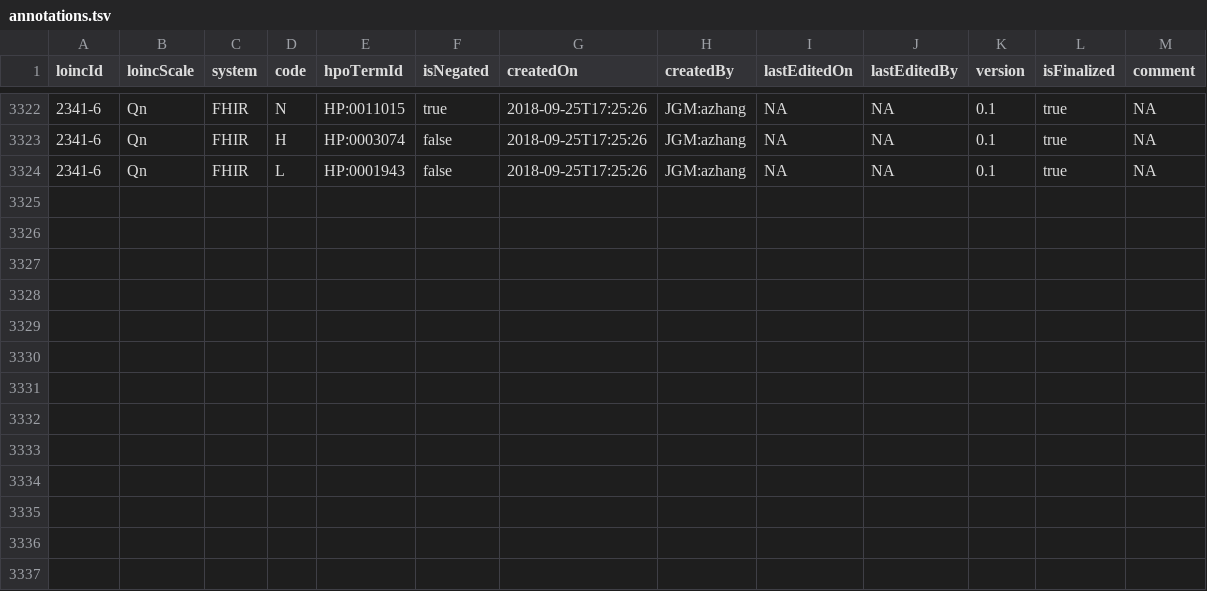
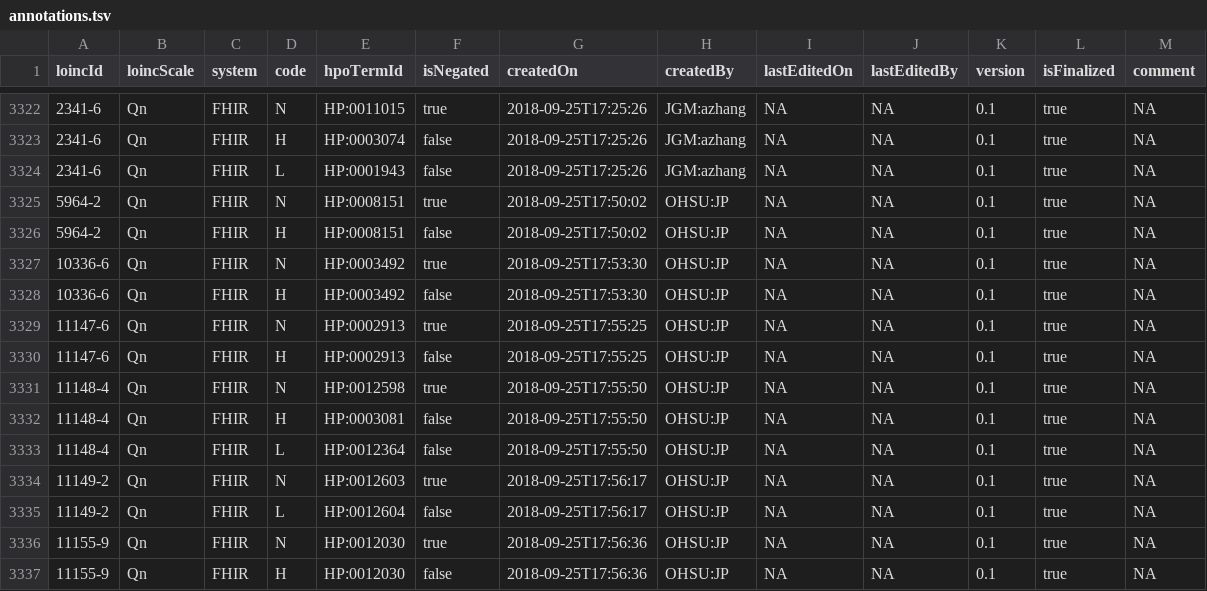
Before and after one commit to TheJacksonLaboratory/loinc2hpoAnnotation, a TSV file: Data/TSVSingleFile/annotations.tsv, drawn as a sheet; only a part is shown, gaps mark what is left out; the diff names each change by its address in the sheet, - before the commit and + after, or states it on an @@ line.

Commit message:
update

```diff
--- a/Data/TSVSingleFile/annotations.tsv
+++ b/Data/TSVSingleFile/annotations.tsv
+row 3325: 5964-2 | Qn | FHIR | N | HP:0008151 | true | 2018-09-25T17:50:02 | OHSU:JP | NA | NA | 0.1 | true | NA
+row 3326: 5964-2 | Qn | FHIR | H | HP:0008151 | false | 2018-09-25T17:50:02 | OHSU:JP | NA | NA | 0.1 | true | NA
+row 3327: 10336-6 | Qn | FHIR | N | HP:0003492 | true | 2018-09-25T17:53:30 | OHSU:JP | NA | NA | 0.1 | true | NA
+row 3328: 10336-6 | Qn | FHIR | H | HP:0003492 | false | 2018-09-25T17:53:30 | OHSU:JP | NA | NA | 0.1 | true | NA
+row 3329: 11147-6 | Qn | FHIR | N | HP:0002913 | true | 2018-09-25T17:55:25 | OHSU:JP | NA | NA | 0.1 | true | NA
+row 3330: 11147-6 | Qn | FHIR | H | HP:0002913 | false | 2018-09-25T17:55:25 | OHSU:JP | NA | NA | 0.1 | true | NA
+row 3331: 11148-4 | Qn | FHIR | N | HP:0012598 | true | 2018-09-25T17:55:50 | OHSU:JP | NA | NA | 0.1 | true | NA
+row 3332: 11148-4 | Qn | FHIR | H | HP:0003081 | false | 2018-09-25T17:55:50 | OHSU:JP | NA | NA | 0.1 | true | NA
+row 3333: 11148-4 | Qn | FHIR | L | HP:0012364 | false | 2018-09-25T17:55:50 | OHSU:JP | NA | NA | 0.1 | true | NA
+row 3334: 11149-2 | Qn | FHIR | N | HP:0012603 | true | 2018-09-25T17:56:17 | OHSU:JP | NA | NA | 0.1 | true | NA
+row 3335: 11149-2 | Qn | FHIR | L | HP:0012604 | false | 2018-09-25T17:56:17 | OHSU:JP | NA | NA | 0.1 | true | NA
+row 3336: 11155-9 | Qn | FHIR | N | HP:0012030 | true | 2018-09-25T17:56:36 | OHSU:JP | NA | NA | 0.1 | true | NA
+row 3337: 11155-9 | Qn | FHIR | H | HP:0012030 | false | 2018-09-25T17:56:36 | OHSU:JP | NA | NA | 0.1 | true | NA
```
